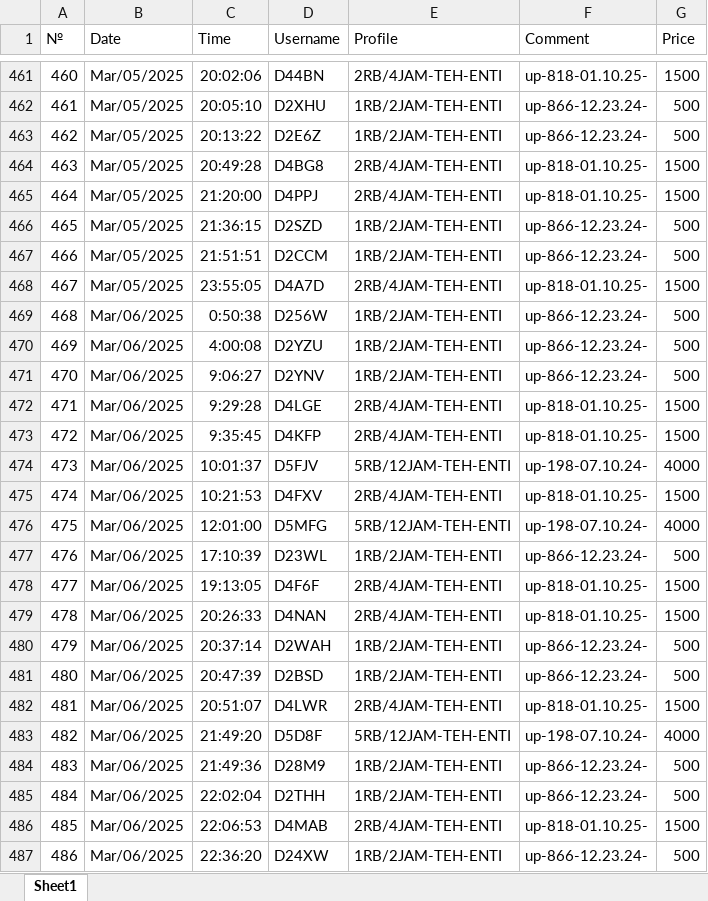
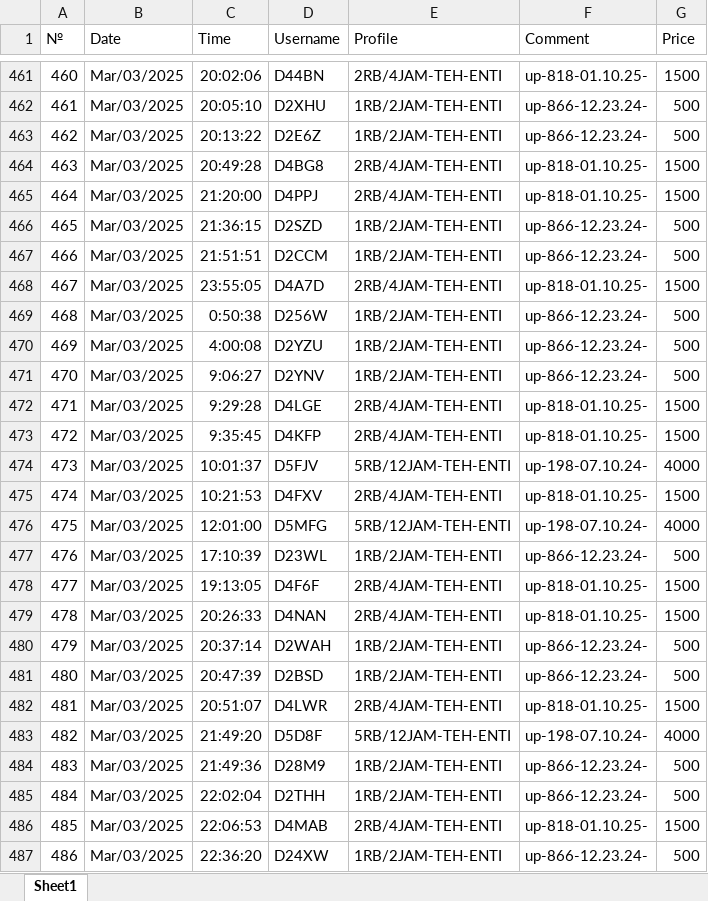
Before and after one commit to bam-source/linknet, an Excel workbook: DATA MASTER/Juni_25.xlsx, sheet Sheet1, drawn as a sheet; only a part is shown, gaps mark what is left out; values as stored, in another font and other column widths than the file's, no borders; the diff covers the shown part only; the diff names each change by its address in the sheet, - before the commit and + after, or states it on an @@ line.

```diff
--- a/DATA MASTER/Juni_25.xlsx (sheet Sheet1)
+++ b/DATA MASTER/Juni_25.xlsx (sheet Sheet1)
-B461:B468 (Date): Mar/05/2025
+B461:B468 (Date): Mar/03/2025
-B469:B487 (Date): Mar/06/2025
+B469:B487 (Date): Mar/03/2025
```
Also changed, not shown: 1897 edited cells elsewhere in this sheet.
